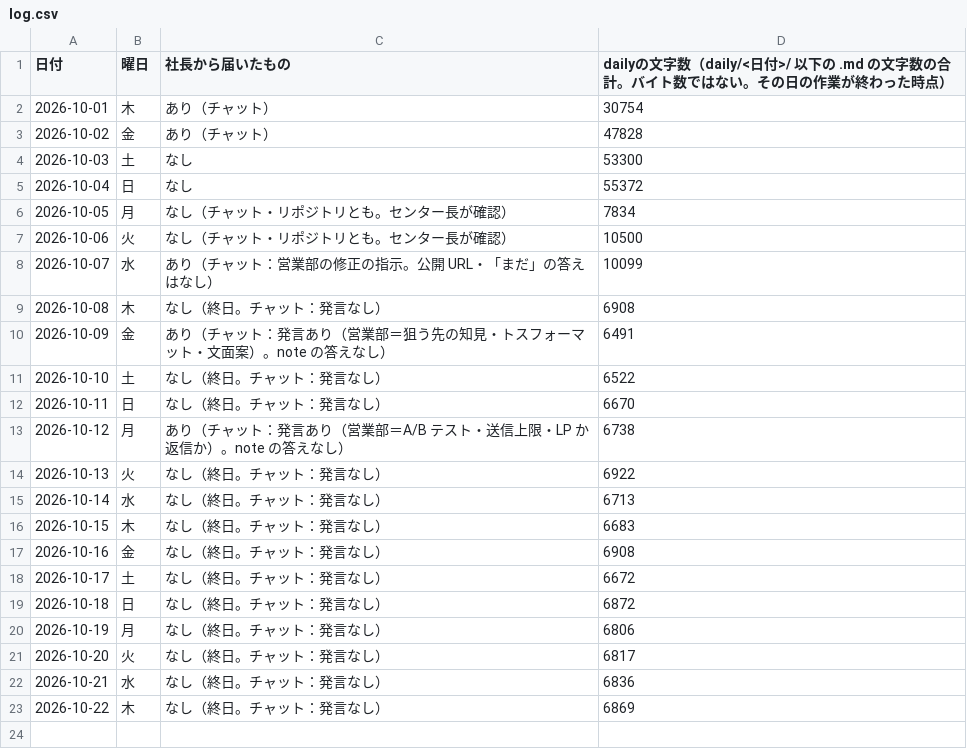
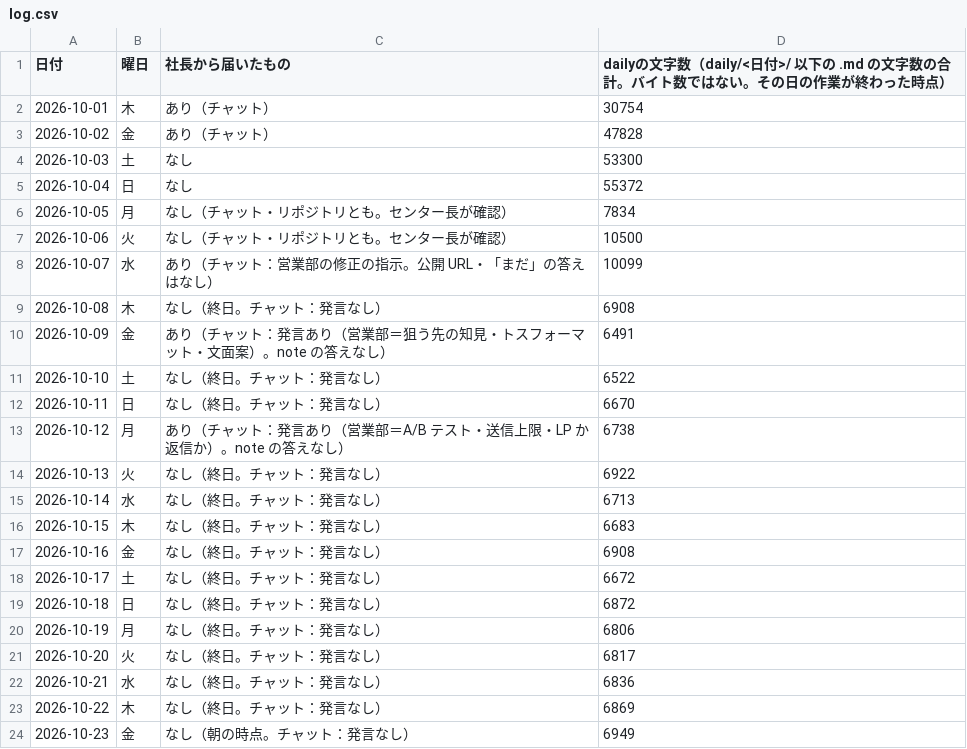
Before and after one commit to dool-user/admin, a CSV file: callcenter/note/daily/log.csv, drawn as a sheet; the diff names each change by its address in the sheet, - before the commit and + after, or states it on an @@ line.

```diff
--- a/callcenter/note/daily/log.csv
+++ b/callcenter/note/daily/log.csv
+row 24: 2026-10-23 | 金 | なし（朝の時点。チャット：発言なし） | 6949
```
Also changed, not shown: 13 other files.
